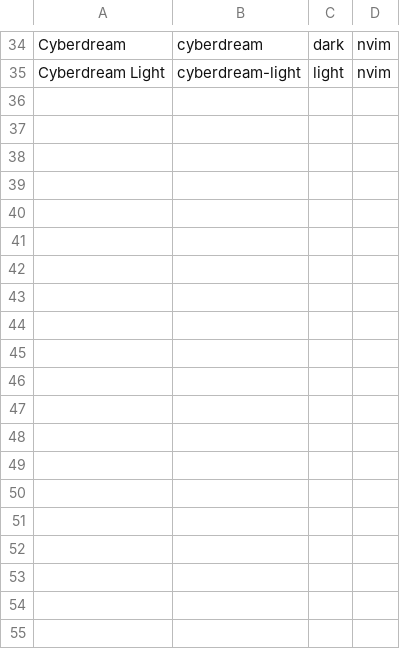
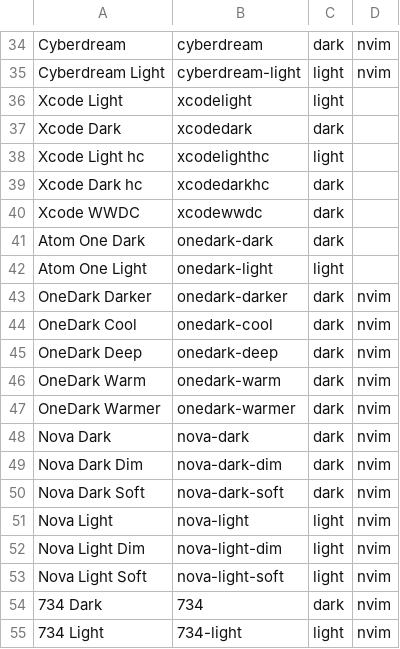
Before and after one commit to pedrojimenezp/dotfiles, a TSV file: nvim/.config/nvim/themes.tsv, drawn as a sheet; only a part is shown, gaps mark what is left out.

```diff
--- a/nvim/.config/nvim/themes.tsv
+++ b/nvim/.config/nvim/themes.tsv
@@ -35 +35,21 @@ Cyberdream	cyberdream	dark	nvim
 Cyberdream Light	cyberdream-light	light	nvim
+Xcode Light	xcodelight	light
+Xcode Dark	xcodedark	dark
+Xcode Light hc	xcodelighthc	light
+Xcode Dark hc	xcodedarkhc	dark
+Xcode WWDC	xcodewwdc	dark
+Atom One Dark	onedark-dark	dark
+Atom One Light	onedark-light	light
+OneDark Darker	onedark-darker	dark	nvim
+OneDark Cool	onedark-cool	dark	nvim
+OneDark Deep	onedark-deep	dark	nvim
+OneDark Warm	onedark-warm	dark	nvim
+OneDark Warmer	onedark-warmer	dark	nvim
+Nova Dark	nova-dark	dark	nvim
+Nova Dark Dim	nova-dark-dim	dark	nvim
+Nova Dark Soft	nova-dark-soft	dark	nvim
+Nova Light	nova-light	light	nvim
+Nova Light Dim	nova-light-dim	light	nvim
+Nova Light Soft	nova-light-soft	light	nvim
+734 Dark	734	dark	nvim
+734 Light	734-light	light	nvim
```
Also changed, not shown: 5 other files.
